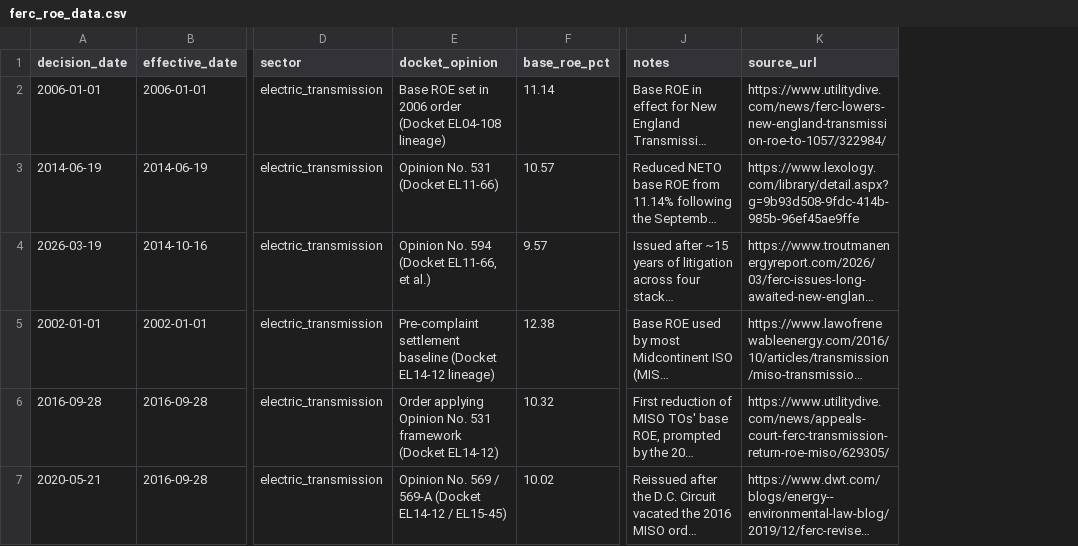
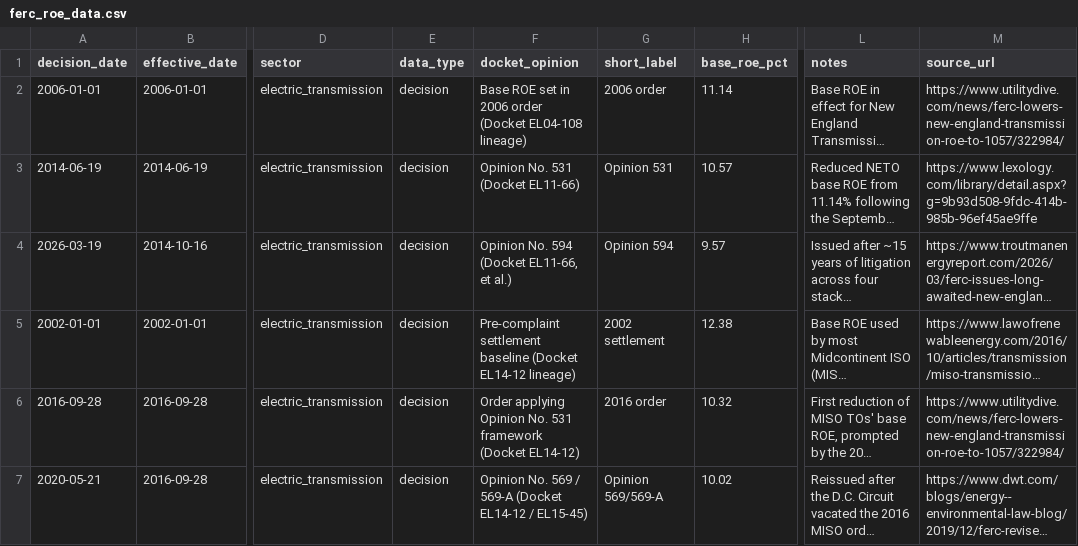
Before and after one commit to daveschmitt84-crypto/Ferc-roe, a CSV file: data/ferc_roe_data.csv, drawn as a sheet; only a part is shown, gaps mark what is left out; long unchanged cells end in …; addresses are those after the commit; the diff covers the shown part only; the diff names each change by its address in the sheet, - before the commit and + after, or states it on an @@ line.

```diff
--- a/data/ferc_roe_data.csv
+++ b/data/ferc_roe_data.csv
+column E (data_type), rows 2-7: all decision
+column G (short_label), rows 2-7: 2006 order | Opinion 531 | Opinion 594 | 2002 settlement | 2016 order | Opinion 569/569-A
-M6 (source_url): https://www.utilitydive.com/news/appeals-court-ferc-transmission-return-roe-miso/629305/
+M6 (source_url): https://www.utilitydive.com/news/ferc-lowers-new-england-transmission-roe-to-1057/322984/
```
Also changed, not shown: 5 added rows and 1 edited cell elsewhere in this file, 2 other files.
